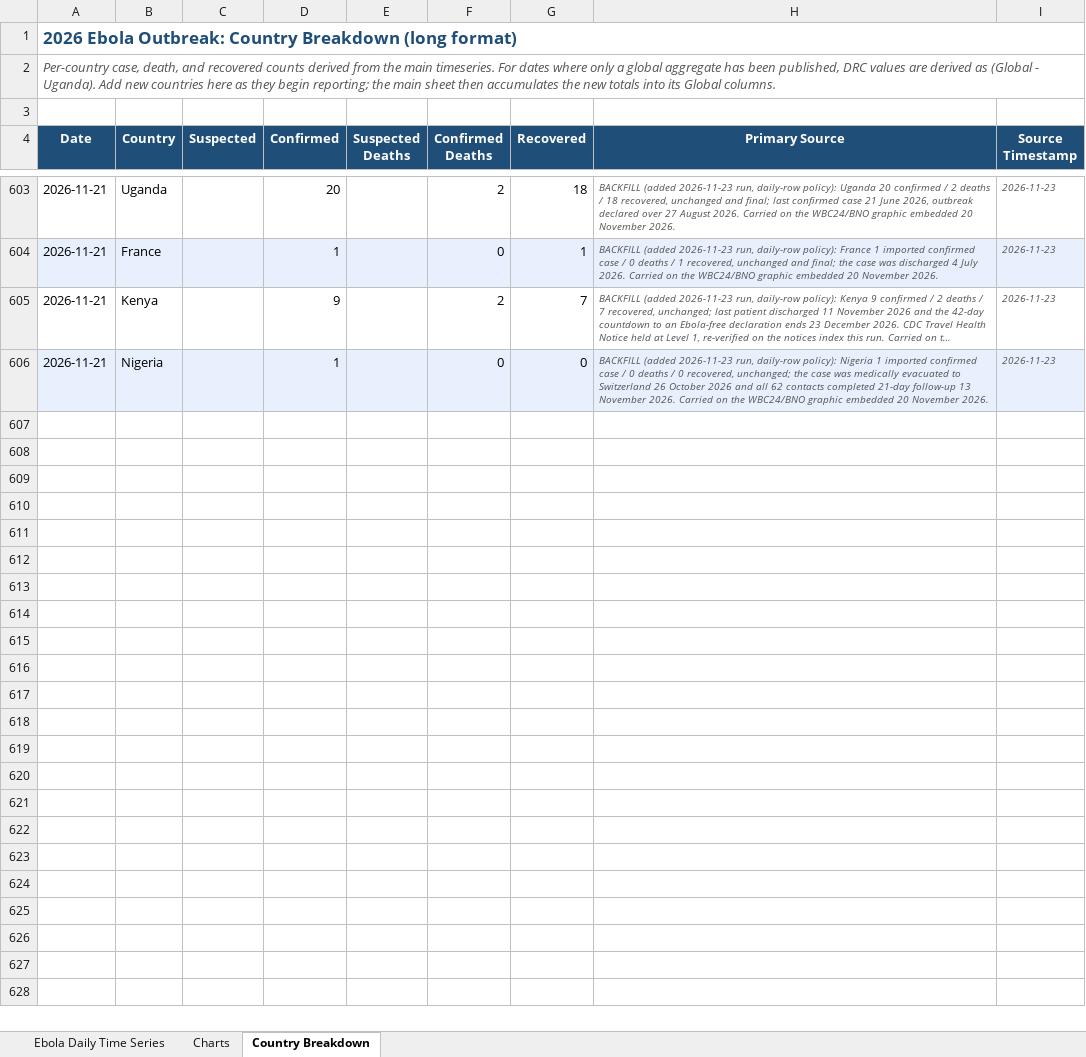
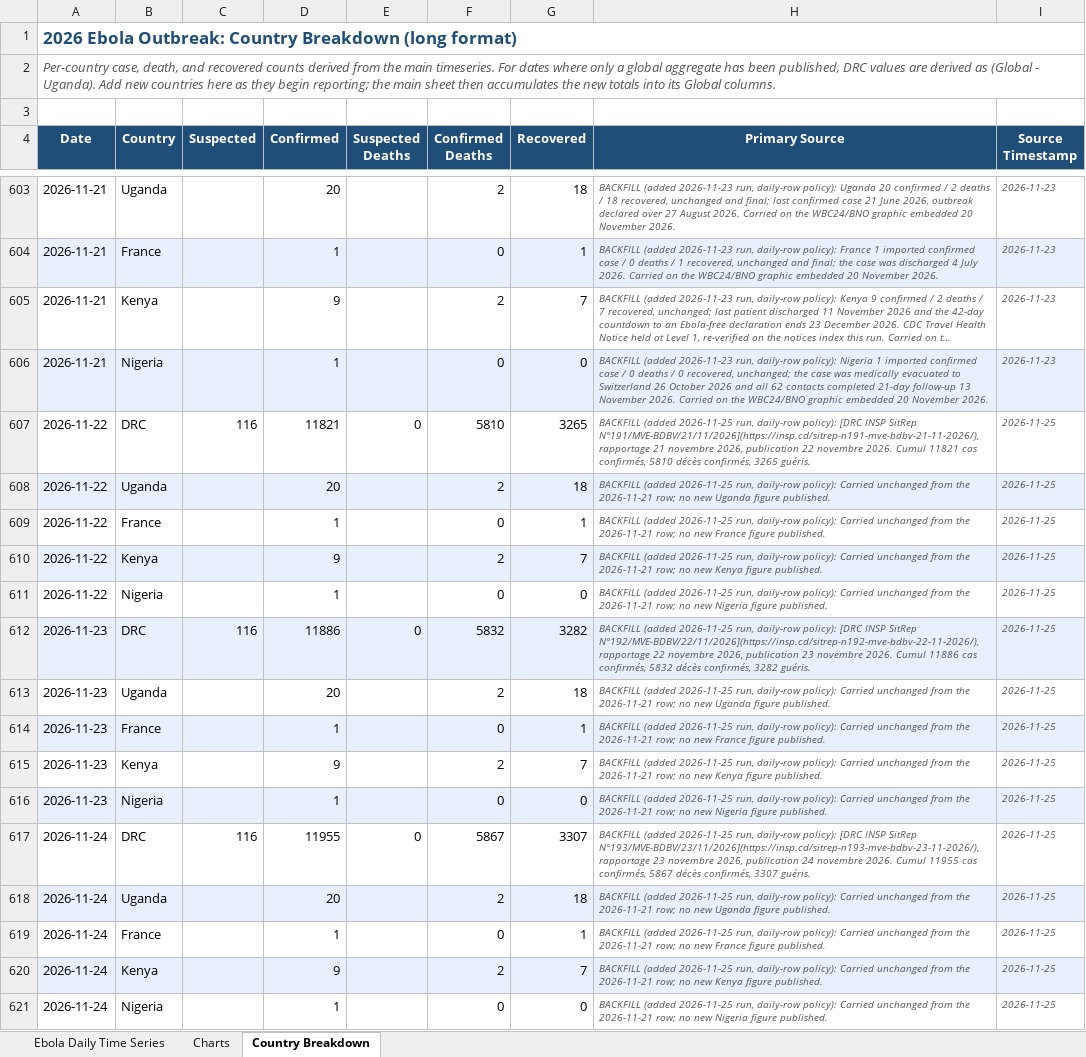
Before and after one commit to webbegole/ebola-bundibugyo-tracker-2026, an Excel workbook: outputs/ebola_timeseries.xlsx, sheet Country Breakdown, drawn as a sheet; only a part is shown, gaps mark what is left out; long unchanged cells end in …; values as stored, in another font and other column widths than the file's, no borders; the diff names each change by its address in the sheet, - before the commit and + after, or states it on an @@ line.

Commit message:
Daily update 2026-11-25: SitReps 191-193 land together and close 11-22, 11-23, 11-24 at 11,986 / 5,871 / 3,333; new cases rise three days off a monthly low; 11-25 left as gap

```diff
--- a/outputs/ebola_timeseries.xlsx (sheet Country Breakdown)
+++ b/outputs/ebola_timeseries.xlsx (sheet Country Breakdown)
+row 607: 2026-11-22 | DRC | 116 | 11821 | 0 | 5810 | 3265 | BACKFILL (added 2026-11-25 run, daily-row policy): [DRC INSP SitRep N°191/MVE-BDBV/21/11/2026](https://insp.cd/sitrep-n191-mve-bdbv-21-11-2026/), rapportage 21 novembre 2026, publication 22 novembre 2026. Cumul 11821 cas confirmés, 5810 décès confirmés, 3265 guéris. | 2026-11-25
+row 608: 2026-11-22 | Uganda |  | 20 |  | 2 | 18 | BACKFILL (added 2026-11-25 run, daily-row policy): Carried unchanged from the 2026-11-21 row; no new Uganda figure published. | 2026-11-25
+row 609: 2026-11-22 | France |  | 1 |  | 0 | 1 | BACKFILL (added 2026-11-25 run, daily-row policy): Carried unchanged from the 2026-11-21 row; no new France figure published. | 2026-11-25
+row 610: 2026-11-22 | Kenya |  | 9 |  | 2 | 7 | BACKFILL (added 2026-11-25 run, daily-row policy): Carried unchanged from the 2026-11-21 row; no new Kenya figure published. | 2026-11-25
+row 611: 2026-11-22 | Nigeria |  | 1 |  | 0 | 0 | BACKFILL (added 2026-11-25 run, daily-row policy): Carried unchanged from the 2026-11-21 row; no new Nigeria figure published. | 2026-11-25
+row 612: 2026-11-23 | DRC | 116 | 11886 | 0 | 5832 | 3282 | BACKFILL (added 2026-11-25 run, daily-row policy): [DRC INSP SitRep N°192/MVE-BDBV/22/11/2026](https://insp.cd/sitrep-n192-mve-bdbv-22-11-2026/), rapportage 22 novembre 2026, publication 23 novembre 2026. Cumul 11886 cas confirmés, 5832 décès confirmés, 3282 guéris. | 2026-11-25
+row 613: 2026-11-23 | Uganda |  | 20 |  | 2 | 18 | BACKFILL (added 2026-11-25 run, daily-row policy): Carried unchanged from the 2026-11-21 row; no new Uganda figure published. | 2026-11-25
+row 614: 2026-11-23 | France |  | 1 |  | 0 | 1 | BACKFILL (added 2026-11-25 run, daily-row policy): Carried unchanged from the 2026-11-21 row; no new France figure published. | 2026-11-25
+row 615: 2026-11-23 | Kenya |  | 9 |  | 2 | 7 | BACKFILL (added 2026-11-25 run, daily-row policy): Carried unchanged from the 2026-11-21 row; no new Kenya figure published. | 2026-11-25
+row 616: 2026-11-23 | Nigeria |  | 1 |  | 0 | 0 | BACKFILL (added 2026-11-25 run, daily-row policy): Carried unchanged from the 2026-11-21 row; no new Nigeria figure published. | 2026-11-25
+row 617: 2026-11-24 | DRC | 116 | 11955 | 0 | 5867 | 3307 | BACKFILL (added 2026-11-25 run, daily-row policy): [DRC INSP SitRep N°193/MVE-BDBV/23/11/2026](https://insp.cd/sitrep-n193-mve-bdbv-23-11-2026/), rapportage 23 novembre 2026, publication 24 novembre 2026. Cumul 11955 cas confirmés, 5867 décès confirmés, 3307 guéris. | 2026-11-25
+row 618: 2026-11-24 | Uganda |  | 20 |  | 2 | 18 | BACKFILL (added 2026-11-25 run, daily-row policy): Carried unchanged from the 2026-11-21 row; no new Uganda figure published. | 2026-11-25
+row 619: 2026-11-24 | France |  | 1 |  | 0 | 1 | BACKFILL (added 2026-11-25 run, daily-row policy): Carried unchanged from the 2026-11-21 row; no new France figure published. | 2026-11-25
+row 620: 2026-11-24 | Kenya |  | 9 |  | 2 | 7 | BACKFILL (added 2026-11-25 run, daily-row policy): Carried unchanged from the 2026-11-21 row; no new Kenya figure published. | 2026-11-25
+row 621: 2026-11-24 | Nigeria |  | 1 |  | 0 | 0 | BACKFILL (added 2026-11-25 run, daily-row policy): Carried unchanged from the 2026-11-21 row; no new Nigeria figure published. | 2026-11-25
```
Also changed, not shown: sheet Charts, sheet Ebola Daily Time Series, 12 other files.
